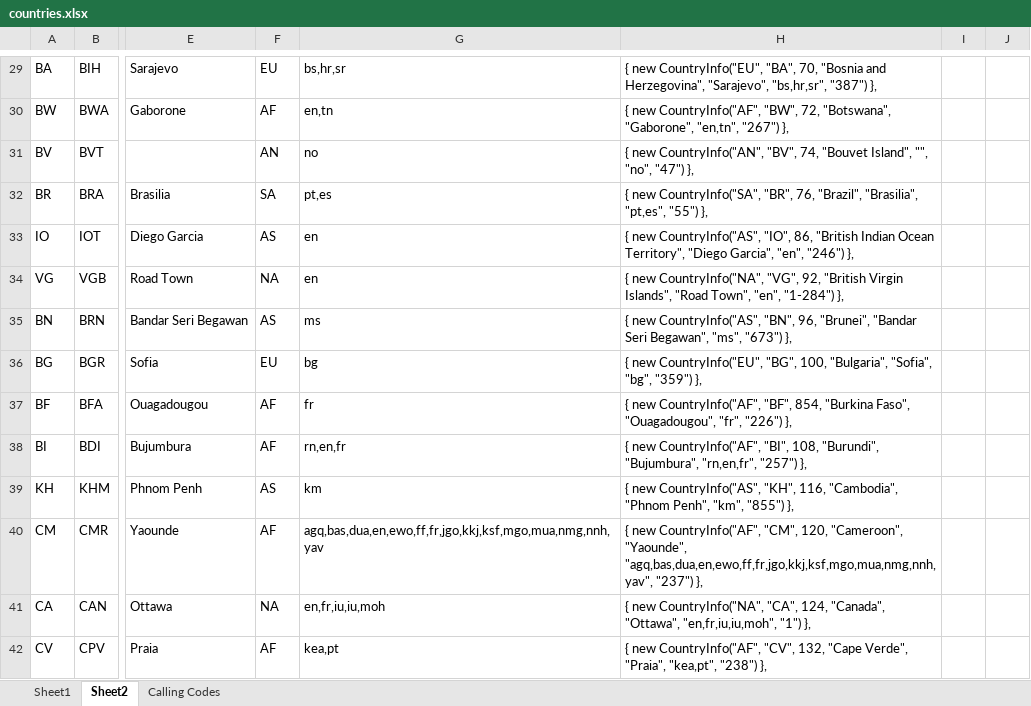
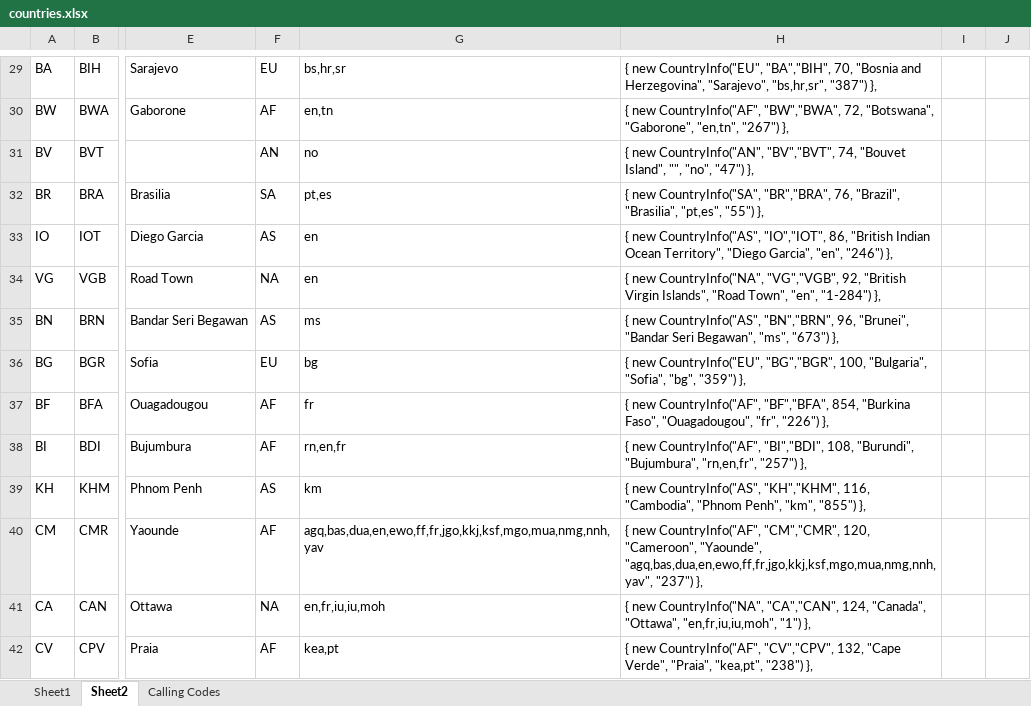
Before and after one commit to indice-co/Indice.Platform, an Excel workbook: docs/countries.xlsx, sheet Sheet2, drawn as a sheet; only a part is shown, gaps mark what is left out; values as stored, in another font and other column widths than the file's, no borders; the diff covers the shown part only; the diff names each change by its address in the sheet, - before the commit and + after, or states it on an @@ line.

```diff
--- a/docs/countries.xlsx (sheet Sheet2)
+++ b/docs/countries.xlsx (sheet Sheet2)
-H29: …new CountryInfo("EU", "BA", 70, "Bosnia…
+H29: …new CountryInfo("EU", "BA","BIH", 70, "Bosnia…
-H30: …new CountryInfo("AF", "BW", 72, "Botswana",…
+H30: …new CountryInfo("AF", "BW","BWA", 72, "Botswana",…
-H31: …new CountryInfo("AN", "BV", 74, "Bouvet…
+H31: …new CountryInfo("AN", "BV","BVT", 74, "Bouvet…
-H32: …new CountryInfo("SA", "BR", 76, "Brazil",…
+H32: …new CountryInfo("SA", "BR","BRA", 76, "Brazil",…
-H33: …new CountryInfo("AS", "IO", 86, "British…
+H33: …new CountryInfo("AS", "IO","IOT", 86, "British…
-H34: …new CountryInfo("NA", "VG", 92, "British…
+H34: …new CountryInfo("NA", "VG","VGB", 92, "British…
-H35: …new CountryInfo("AS", "BN", 96, "Brunei",…
+H35: …new CountryInfo("AS", "BN","BRN", 96, "Brunei",…
-H36: …new CountryInfo("EU", "BG", 100, "Bulgaria",…
+H36: …new CountryInfo("EU", "BG","BGR", 100, "Bulgaria",…
-H37: …new CountryInfo("AF", "BF", 854, "Burkina…
+H37: …new CountryInfo("AF", "BF","BFA", 854, "Burkina…
-H38: …new CountryInfo("AF", "BI", 108, "Burundi",…
+H38: …new CountryInfo("AF", "BI","BDI", 108, "Burundi",…
-H39: …new CountryInfo("AS", "KH", 116, "Cambodia",…
+H39: …new CountryInfo("AS", "KH","KHM", 116, "Cambodia",…
-H40: …new CountryInfo("AF", "CM", 120, "Cameroon",…
+H40: …new CountryInfo("AF", "CM","CMR", 120, "Cameroon",…
-H41: …new CountryInfo("NA", "CA", 124, "Canada",…
+H41: …new CountryInfo("NA", "CA","CAN", 124, "Canada",…
-H42: …new CountryInfo("AF", "CV", 132, "Cape…
+H42: …new CountryInfo("AF", "CV","CPV", 132, "Cape…
```
Also changed, not shown: 238 edited cells elsewhere in this sheet, 27 other files.
